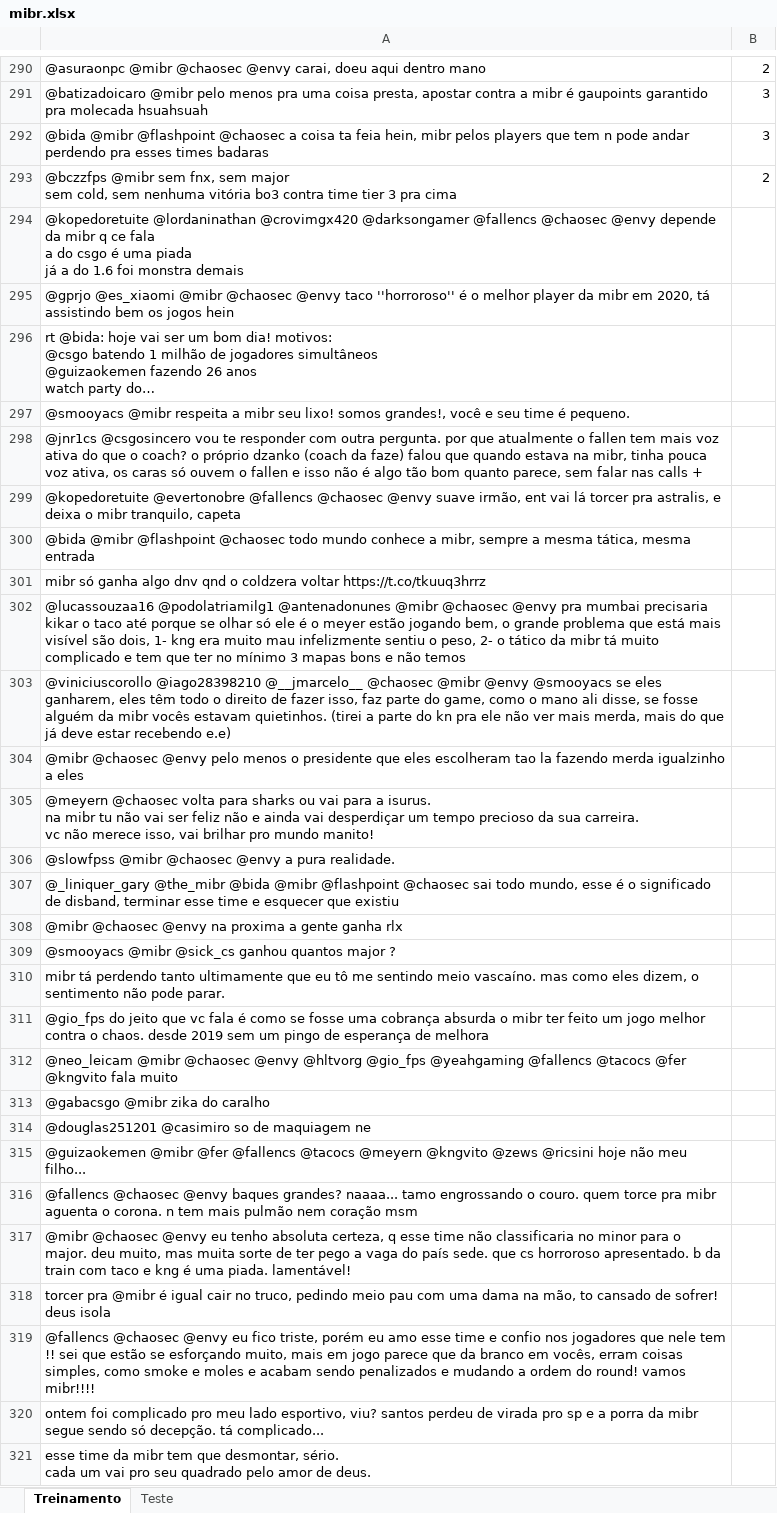
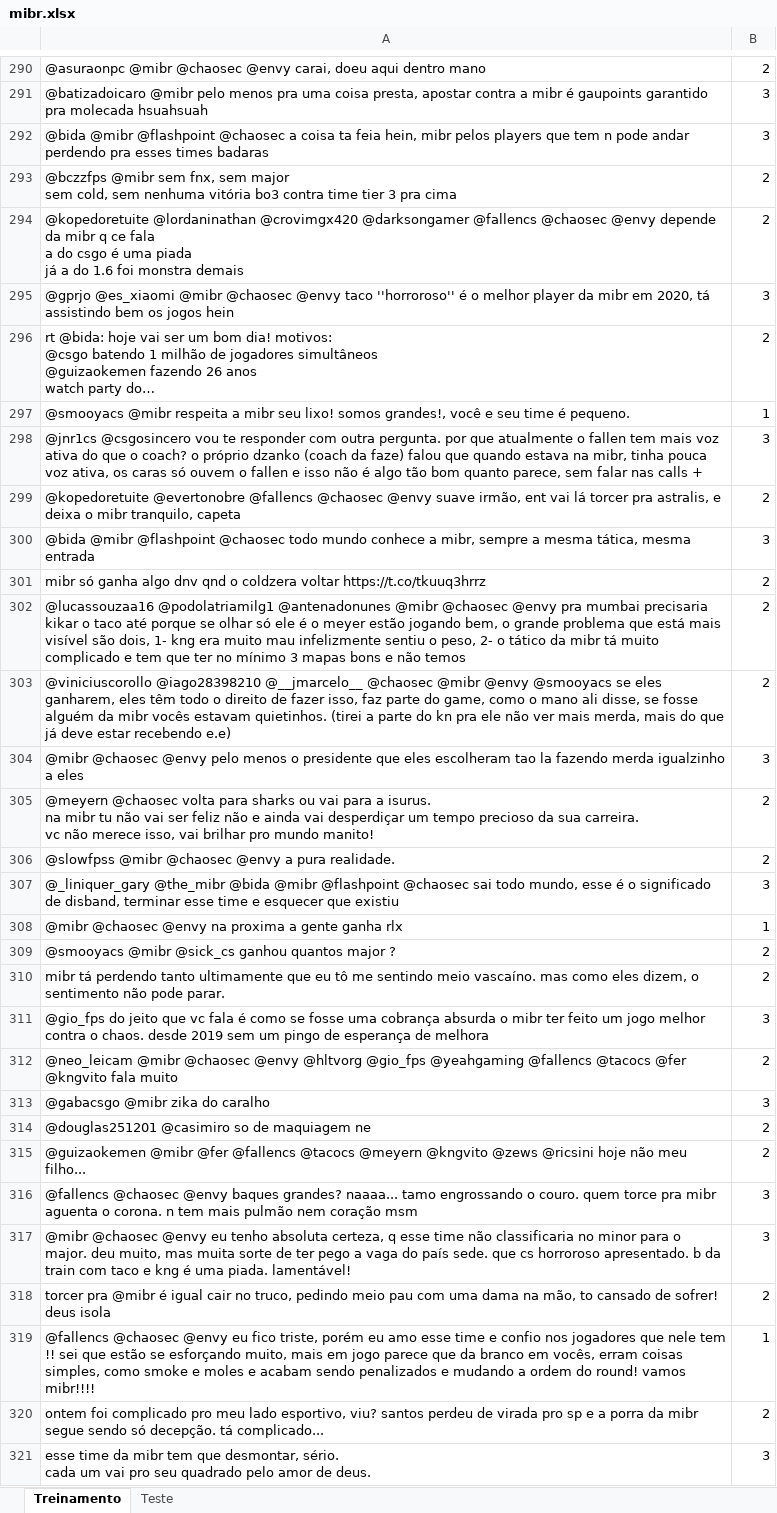
Before and after one commit to VitorMiada/p1_dados, an Excel workbook: mibr.xlsx, sheet Treinamento, drawn as a sheet; only a part is shown, gaps mark what is left out; values as stored, in another font and other column widths than the file's, no borders; the diff covers the shown part only; the diff names each change by its address in the sheet, - before the commit and + after, or states it on an @@ line.

Commit message:
terminei o excell

```diff
--- a/mibr.xlsx (sheet Treinamento)
+++ b/mibr.xlsx (sheet Treinamento)
-B294: (empty)
+B294: 2
-B295: (empty)
+B295: 3
-B296: (empty)
+B296: 2
-B297: (empty)
+B297: 1
-B298: (empty)
+B298: 3
-B299: (empty)
+B299: 2
-B300: (empty)
+B300: 3
-B301:B303: (empty)
+B301:B303: 2
-B304: (empty)
+B304: 3
-B305:B306: (empty)
+B305:B306: 2
-B307: (empty)
+B307: 3
-B308: (empty)
+B308: 1
-B309:B310: (empty)
+B309:B310: 2
-B311: (empty)
+B311: 3
-B312: (empty)
+B312: 2
-B313: (empty)
+B313: 3
-B314:B315: (empty)
+B314:B315: 2
-B316:B317: (empty)
+B316:B317: 3
-B318: (empty)
+B318: 2
-B319: (empty)
+B319: 1
-B320: (empty)
+B320: 2
-B321: (empty)
+B321: 3
```
Also changed, not shown: 80 edited cells elsewhere in this sheet.
